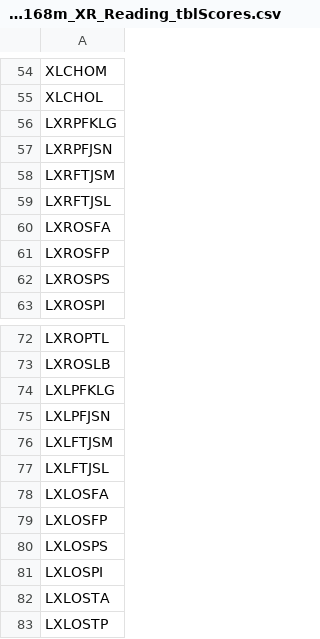
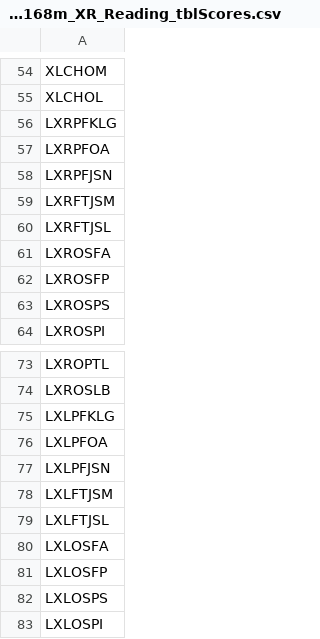
Before and after one commit to FelixLiu-SF/MOST_XR_Reading, a CSV file: MOST_144m_168m_XR_Reading_tblScores.csv, drawn as a sheet; only a part is shown, gaps mark what is left out; the shorter side is filled out with more unchanged rows; the diff names each change by its address in the sheet, - before the commit and + after, or states it on an @@ line.

```diff
--- a/MOST_144m_168m_XR_Reading_tblScores.csv
+++ b/MOST_144m_168m_XR_Reading_tblScores.csv
+row 57: LXRPFOA
+row 76: LXLPFOA
```
Also changed, not shown: MOST_144m_168m_XR_Reading_VarList.csv.
